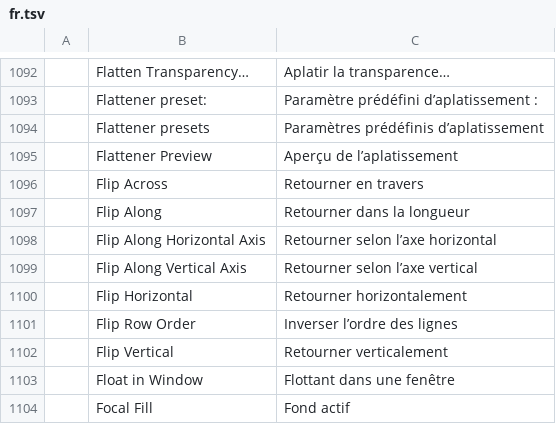
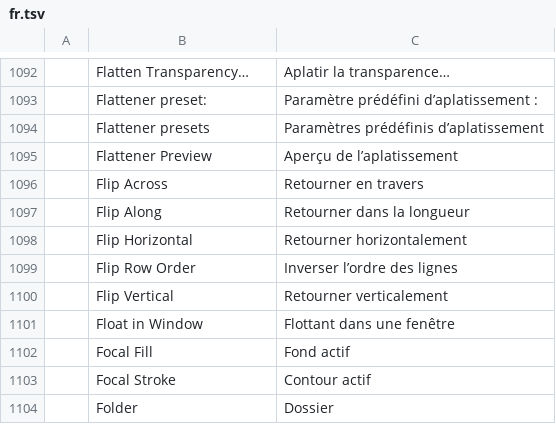
Before and after one commit to 00xJS/vectorcraft, a TSV file: crates/ui-egui/src/i18n/fr.tsv, drawn as a sheet; only a part is shown, gaps mark what is left out; the shorter side is filled out with more unchanged rows.

```diff
--- a/crates/ui-egui/src/i18n/fr.tsv
+++ b/crates/ui-egui/src/i18n/fr.tsv
@@ -1097,4 +1097,2 @@
 	Flip Along	Retourner dans la longueur
-	Flip Along Horizontal Axis	Retourner selon l’axe horizontal
-	Flip Along Vertical Axis	Retourner selon l’axe vertical
 	Flip Horizontal	Retourner horizontalement
```
Also changed, not shown: crates/ui-egui/src/i18n/bg.tsv, crates/ui-egui/src/i18n/hu.tsv, 13 other files.
